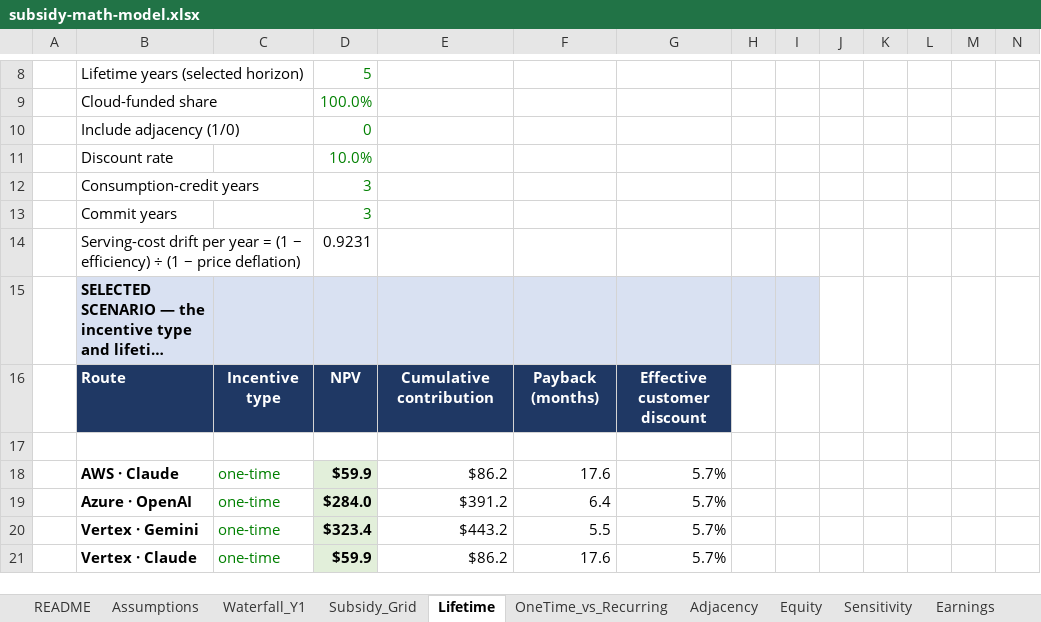
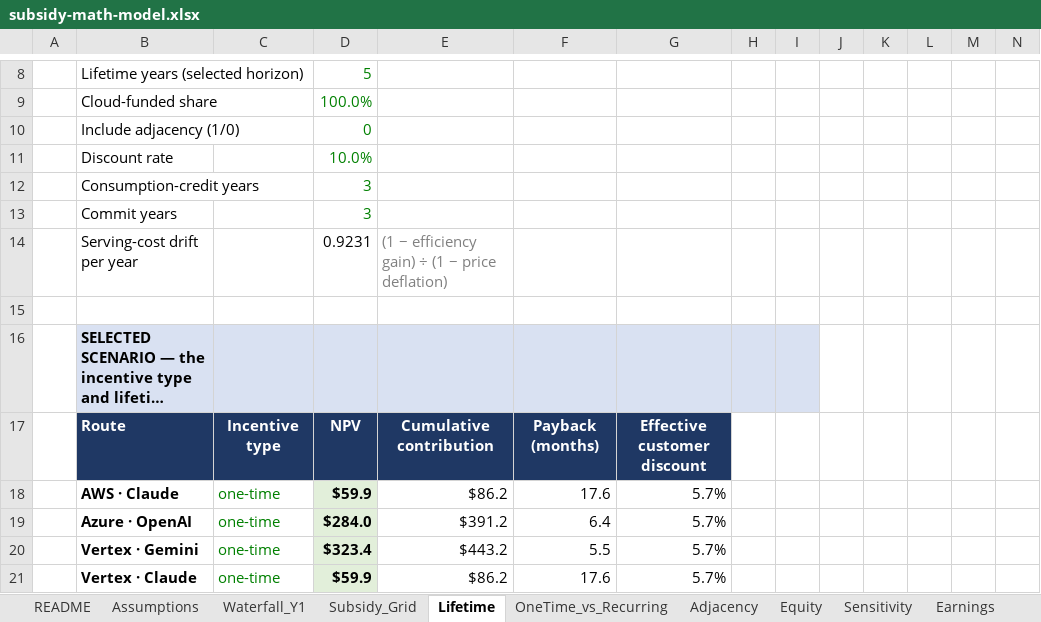
Before and after one commit to harshasks9/tokenomics, an Excel workbook: public/subsidy-math/subsidy-math-model.xlsx, sheet Lifetime, drawn as a sheet; only a part is shown, gaps mark what is left out; long unchanged cells end in …; values as stored, in another font and other column widths than the file's, no borders; removed rows and columns are numbered as before the commit, all else as after; rows hold the shown columns only; the diff covers the shown part only; the diff names each change by its address in the sheet, - before the commit and + after, or states it on an @@ line.

```diff
--- a/public/subsidy-math/subsidy-math-model.xlsx (sheet Lifetime)
+++ b/public/subsidy-math/subsidy-math-model.xlsx (sheet Lifetime)
+row 14:  | Serving-cost drift per year |  | 0.9231 | (1 − efficiency gain) ÷ (1 − price deflation)
-row 15:  | Serving-cost drift per year = (1 − efficiency) ÷ (1 − price deflation) |  | 0.9231
+row 15: (empty)
-row 17: (empty)
```
Also changed, not shown: 1 added row and 4 removed rows elsewhere in this sheet, formulas that keep their value, charts or pictures, 1 other file.
